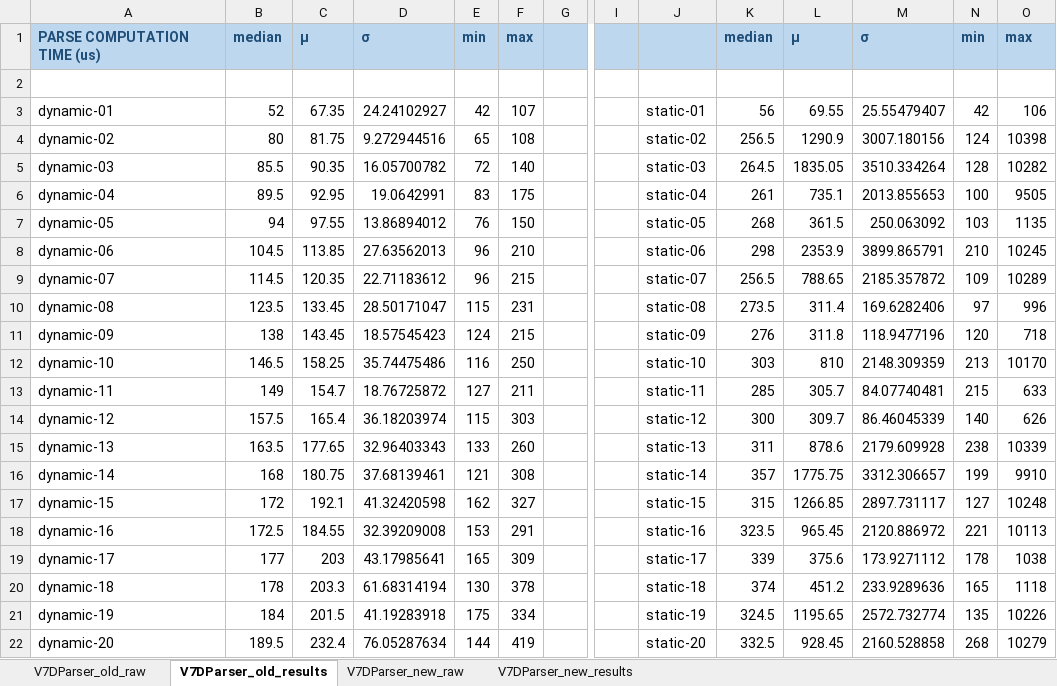
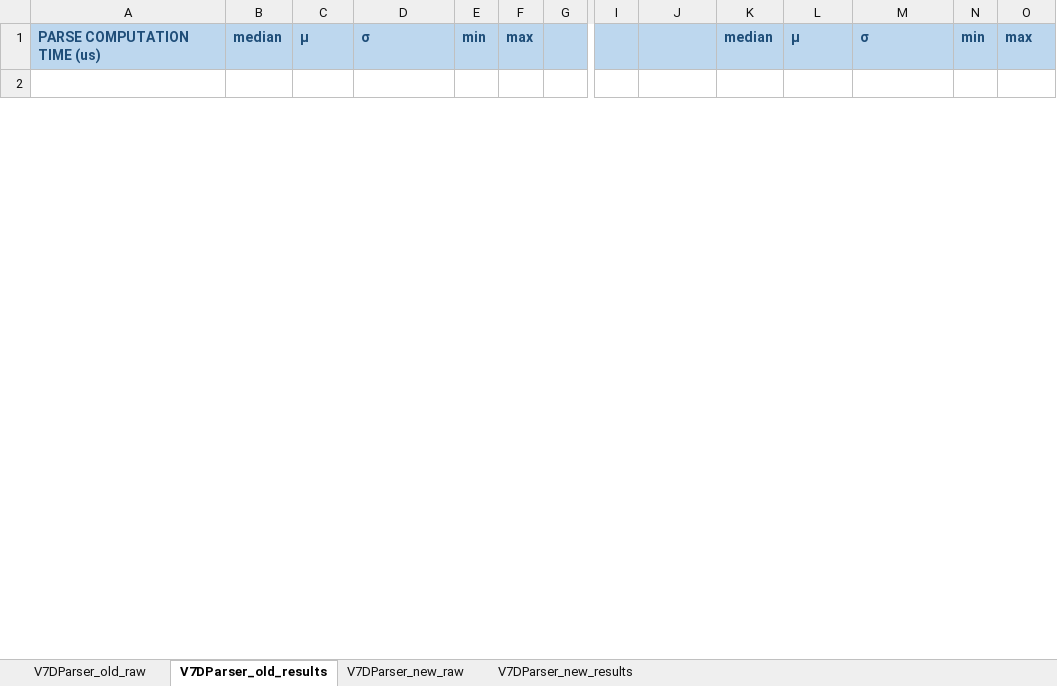
Before and after one commit to sousarbarb/V7DParser, an Excel workbook: doc/evaluation/performance_new-version/results.xlsx, sheet V7DParser_old_results, drawn as a sheet; only a part is shown, gaps mark what is left out; values as stored, in another font and other column widths than the file's, no borders; removed rows and columns are numbered as before the commit, all else as after; rows hold the shown columns only; the diff covers the shown part only; the diff names each change by its address in the sheet, - before the commit and + after, or states it on an @@ line.

Commit message:
Additional test (though same results it seems)

```diff
--- a/doc/evaluation/performance_new-version/results.xlsx (sheet V7DParser_old_results)
+++ b/doc/evaluation/performance_new-version/results.xlsx (sheet V7DParser_old_results)
-row 3: dynamic-01 | 52 | 67.35 | 24.24102927 | 42 | 107 |  |  | static-01 | 56 | 69.55 | 25.55479407 | 42 | 106
-row 4: dynamic-02 | 80 | 81.75 | 9.272944516 | 65 | 108 |  |  | static-02 | 256.5 | 1290.9 | 3007.180156 | 124 | 10398
-row 5: dynamic-03 | 85.5 | 90.35 | 16.05700782 | 72 | 140 |  |  | static-03 | 264.5 | 1835.05 | 3510.334264 | 128 | 10282
-row 6: dynamic-04 | 89.5 | 92.95 | 19.0642991 | 83 | 175 |  |  | static-04 | 261 | 735.1 | 2013.855653 | 100 | 9505
-row 7: dynamic-05 | 94 | 97.55 | 13.86894012 | 76 | 150 |  |  | static-05 | 268 | 361.5 | 250.063092 | 103 | 1135
-row 8: dynamic-06 | 104.5 | 113.85 | 27.63562013 | 96 | 210 |  |  | static-06 | 298 | 2353.9 | 3899.865791 | 210 | 10245
-row 9: dynamic-07 | 114.5 | 120.35 | 22.71183612 | 96 | 215 |  |  | static-07 | 256.5 | 788.65 | 2185.357872 | 109 | 10289
-row 10: dynamic-08 | 123.5 | 133.45 | 28.50171047 | 115 | 231 |  |  | static-08 | 273.5 | 311.4 | 169.6282406 | 97 | 996
-row 11: dynamic-09 | 138 | 143.45 | 18.57545423 | 124 | 215 |  |  | static-09 | 276 | 311.8 | 118.9477196 | 120 | 718
-row 12: dynamic-10 | 146.5 | 158.25 | 35.74475486 | 116 | 250 |  |  | static-10 | 303 | 810 | 2148.309359 | 213 | 10170
-row 13: dynamic-11 | 149 | 154.7 | 18.76725872 | 127 | 211 |  |  | static-11 | 285 | 305.7 | 84.07740481 | 215 | 633
-row 14: dynamic-12 | 157.5 | 165.4 | 36.18203974 | 115 | 303 |  |  | static-12 | 300 | 309.7 | 86.46045339 | 140 | 626
-row 15: dynamic-13 | 163.5 | 177.65 | 32.96403343 | 133 | 260 |  |  | static-13 | 311 | 878.6 | 2179.609928 | 238 | 10339
-row 16: dynamic-14 | 168 | 180.75 | 37.68139461 | 121 | 308 |  |  | static-14 | 357 | 1775.75 | 3312.306657 | 199 | 9910
-row 17: dynamic-15 | 172 | 192.1 | 41.32420598 | 162 | 327 |  |  | static-15 | 315 | 1266.85 | 2897.731117 | 127 | 10248
-row 18: dynamic-16 | 172.5 | 184.55 | 32.39209008 | 153 | 291 |  |  | static-16 | 323.5 | 965.45 | 2120.886972 | 221 | 10113
-row 19: dynamic-17 | 177 | 203 | 43.17985641 | 165 | 309 |  |  | static-17 | 339 | 375.6 | 173.9271112 | 178 | 1038
-row 20: dynamic-18 | 178 | 203.3 | 61.68314194 | 130 | 378 |  |  | static-18 | 374 | 451.2 | 233.9289636 | 165 | 1118
-row 21: dynamic-19 | 184 | 201.5 | 41.19283918 | 175 | 334 |  |  | static-19 | 324.5 | 1195.65 | 2572.732774 | 135 | 10226
-row 22: dynamic-20 | 189.5 | 232.4 | 76.05287634 | 144 | 419 |  |  | static-20 | 332.5 | 928.45 | 2160.528858 | 268 | 10279
```
Also changed, not shown: 79 added rows, 59 removed rows and 11 edited cells elsewhere in this sheet, sheet V7DParser_new_raw, sheet V7DParser_old_raw, sheet V7DParser_new_results, formulas that keep their value, 6 other files.
